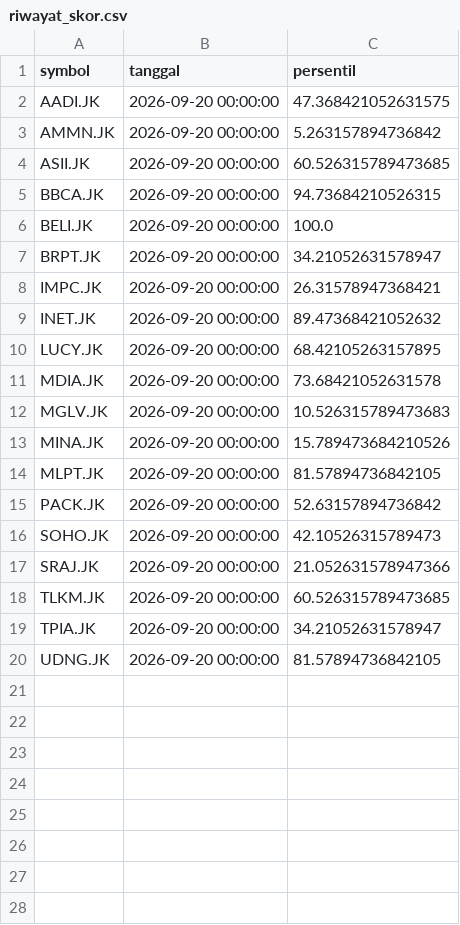
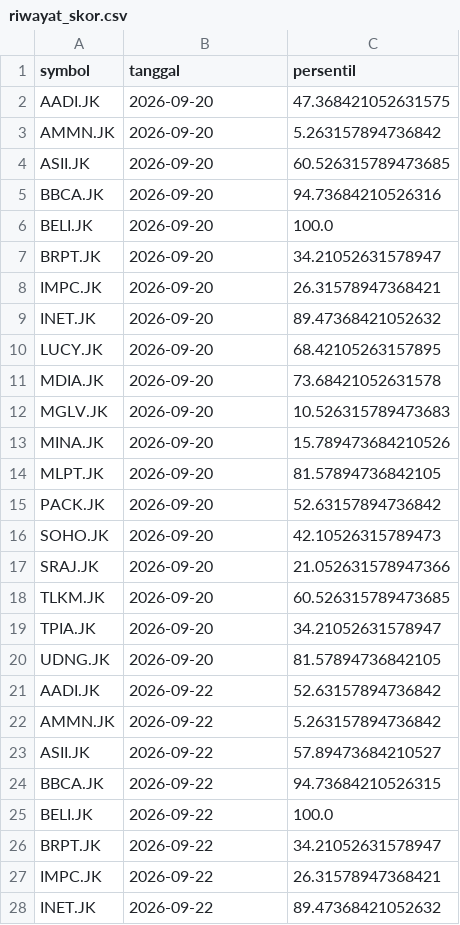
Before and after one commit to maniikambara/LIMINA-model-train, a CSV file: artifacts/riwayat_skor.csv, drawn as a sheet; only a part is shown; the diff covers the shown part only.

```diff
--- a/artifacts/riwayat_skor.csv
+++ b/artifacts/riwayat_skor.csv
@@ -1,20 +1,28 @@
 symbol,tanggal,persentil
-AADI.JK,2026-09-20 00:00:00,47.368421052631575
-AMMN.JK,2026-09-20 00:00:00,5.263157894736842
-ASII.JK,2026-09-20 00:00:00,60.526315789473685
-BBCA.JK,2026-09-20 00:00:00,94.73684210526315
-BELI.JK,2026-09-20 00:00:00,100.0
-BRPT.JK,2026-09-20 00:00:00,34.21052631578947
-IMPC.JK,2026-09-20 00:00:00,26.31578947368421
-INET.JK,2026-09-20 00:00:00,89.47368421052632
-LUCY.JK,2026-09-20 00:00:00,68.42105263157895
-MDIA.JK,2026-09-20 00:00:00,73.68421052631578
-MGLV.JK,2026-09-20 00:00:00,10.526315789473683
-MINA.JK,2026-09-20 00:00:00,15.789473684210526
-MLPT.JK,2026-09-20 00:00:00,81.57894736842105
-PACK.JK,2026-09-20 00:00:00,52.63157894736842
-SOHO.JK,2026-09-20 00:00:00,42.10526315789473
-SRAJ.JK,2026-09-20 00:00:00,21.052631578947366
-TLKM.JK,2026-09-20 00:00:00,60.526315789473685
-TPIA.JK,2026-09-20 00:00:00,34.21052631578947
-UDNG.JK,2026-09-20 00:00:00,81.57894736842105
+AADI.JK,2026-09-20,47.368421052631575
+AMMN.JK,2026-09-20,5.263157894736842
+ASII.JK,2026-09-20,60.526315789473685
+BBCA.JK,2026-09-20,94.73684210526316
+BELI.JK,2026-09-20,100.0
+BRPT.JK,2026-09-20,34.21052631578947
+IMPC.JK,2026-09-20,26.31578947368421
+INET.JK,2026-09-20,89.47368421052632
+LUCY.JK,2026-09-20,68.42105263157895
+MDIA.JK,2026-09-20,73.68421052631578
+MGLV.JK,2026-09-20,10.526315789473683
+MINA.JK,2026-09-20,15.789473684210526
+MLPT.JK,2026-09-20,81.57894736842105
+PACK.JK,2026-09-20,52.63157894736842
+SOHO.JK,2026-09-20,42.10526315789473
+SRAJ.JK,2026-09-20,21.052631578947366
+TLKM.JK,2026-09-20,60.526315789473685
+TPIA.JK,2026-09-20,34.21052631578947
+UDNG.JK,2026-09-20,81.57894736842105
+AADI.JK,2026-09-22,52.63157894736842
+AMMN.JK,2026-09-22,5.263157894736842
+ASII.JK,2026-09-22,57.89473684210527
+BBCA.JK,2026-09-22,94.73684210526315
+BELI.JK,2026-09-22,100.0
+BRPT.JK,2026-09-22,34.21052631578947
+IMPC.JK,2026-09-22,26.31578947368421
+INET.JK,2026-09-22,89.47368421052632
```
Also changed, not shown: 11 added rows elsewhere in this file, 39 other files.
